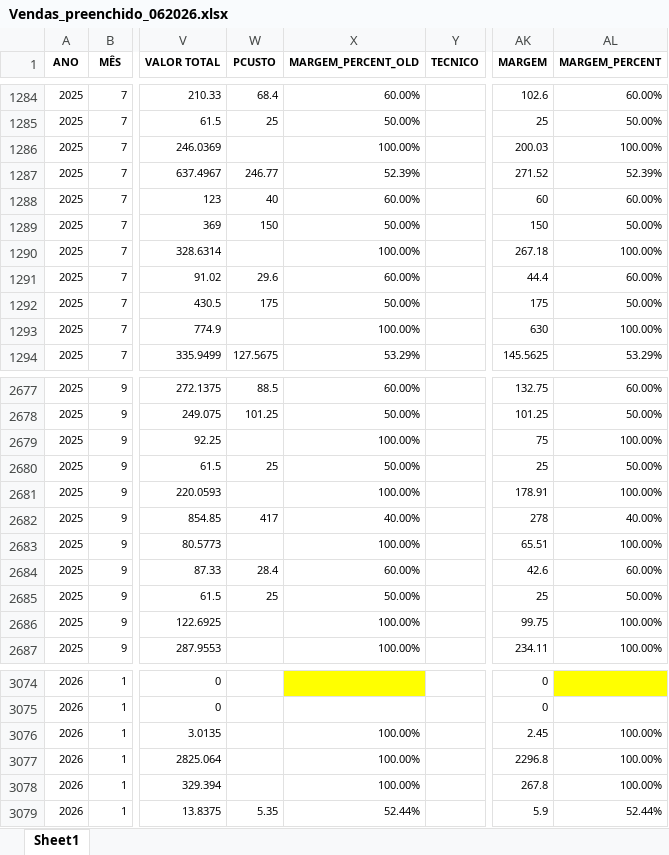
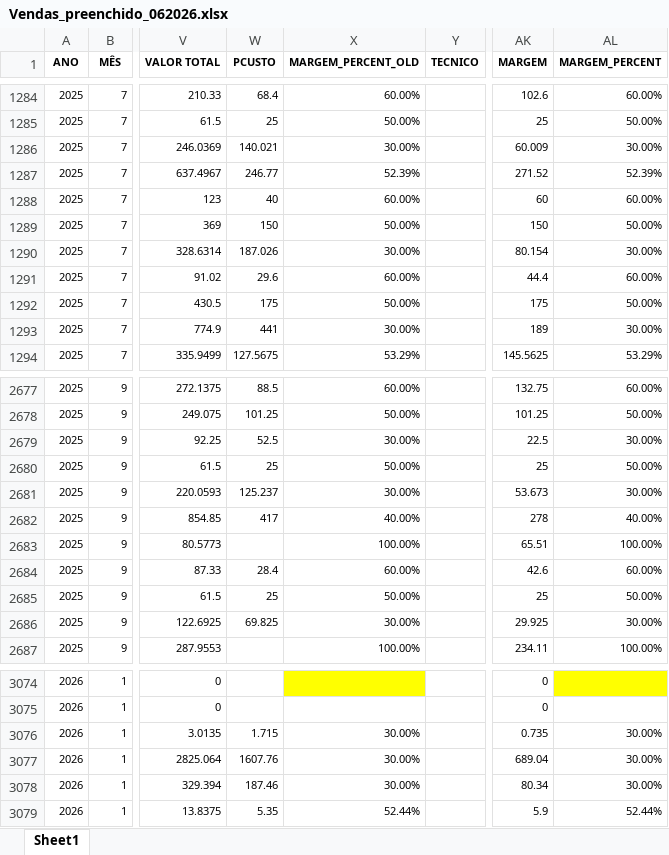
Before and after one commit to PedroM1976/DashboardDM, an Excel workbook: Vendas_preenchido_062026.xlsx, sheet Sheet1, drawn as a sheet; only a part is shown, gaps mark what is left out; values as stored, in another font and other column widths than the file's, no borders; the diff covers the shown part only; the diff names each change by its address in the sheet, - before the commit and + after, or states it on an @@ line.

```diff
--- a/Vendas_preenchido_062026.xlsx (sheet Sheet1)
+++ b/Vendas_preenchido_062026.xlsx (sheet Sheet1)
-W1286 (PCUSTO): (empty)
+W1286 (PCUSTO): 140.021
-X1286 (MARGEM_PERCENT_OLD): 100.00%
+X1286 (MARGEM_PERCENT_OLD): 30.00%
-AK1286 (MARGEM): 200.03
+AK1286 (MARGEM): 60.009
-AL1286 (MARGEM_PERCENT): 100.00%
+AL1286 (MARGEM_PERCENT): 30.00%
-W1290 (PCUSTO): (empty)
+W1290 (PCUSTO): 187.026
-X1290 (MARGEM_PERCENT_OLD): 100.00%
+X1290 (MARGEM_PERCENT_OLD): 30.00%
-AK1290 (MARGEM): 267.18
+AK1290 (MARGEM): 80.154
-AL1290 (MARGEM_PERCENT): 100.00%
+AL1290 (MARGEM_PERCENT): 30.00%
-W1293 (PCUSTO): (empty)
+W1293 (PCUSTO): 441
-X1293 (MARGEM_PERCENT_OLD): 100.00%
+X1293 (MARGEM_PERCENT_OLD): 30.00%
-AK1293 (MARGEM): 630
+AK1293 (MARGEM): 189
-AL1293 (MARGEM_PERCENT): 100.00%
+AL1293 (MARGEM_PERCENT): 30.00%
-W2679 (PCUSTO): (empty)
+W2679 (PCUSTO): 52.5
-X2679 (MARGEM_PERCENT_OLD): 100.00%
+X2679 (MARGEM_PERCENT_OLD): 30.00%
-AK2679 (MARGEM): 75
+AK2679 (MARGEM): 22.5
-AL2679 (MARGEM_PERCENT): 100.00%
+AL2679 (MARGEM_PERCENT): 30.00%
-W2681 (PCUSTO): (empty)
+W2681 (PCUSTO): 125.237
-X2681 (MARGEM_PERCENT_OLD): 100.00%
+X2681 (MARGEM_PERCENT_OLD): 30.00%
-AK2681 (MARGEM): 178.91
+AK2681 (MARGEM): 53.673
-AL2681 (MARGEM_PERCENT): 100.00%
+AL2681 (MARGEM_PERCENT): 30.00%
-W2686 (PCUSTO): (empty)
+W2686 (PCUSTO): 69.825
-X2686 (MARGEM_PERCENT_OLD): 100.00%
+X2686 (MARGEM_PERCENT_OLD): 30.00%
-AK2686 (MARGEM): 99.75
+AK2686 (MARGEM): 29.925
-AL2686 (MARGEM_PERCENT): 100.00%
+AL2686 (MARGEM_PERCENT): 30.00%
-W3076 (PCUSTO): (empty)
+W3076 (PCUSTO): 1.715
-X3076:X3078 (MARGEM_PERCENT_OLD): 100.00%
+X3076:X3078 (MARGEM_PERCENT_OLD): 30.00%
-AK3076 (MARGEM): 2.45
+AK3076 (MARGEM): 0.735
-AL3076:AL3078 (MARGEM_PERCENT): 100.00%
+AL3076:AL3078 (MARGEM_PERCENT): 30.00%
-W3077 (PCUSTO): (empty)
+W3077 (PCUSTO): 1607.76
-AK3077 (MARGEM): 2296.8
+AK3077 (MARGEM): 689.04
-W3078 (PCUSTO): (empty)
+W3078 (PCUSTO): 187.46
-AK3078 (MARGEM): 267.8
+AK3078 (MARGEM): 80.34
```
Also changed, not shown: 491 edited cells and cell formats elsewhere in this sheet.
